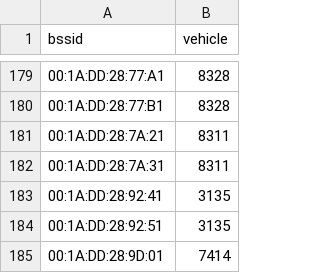
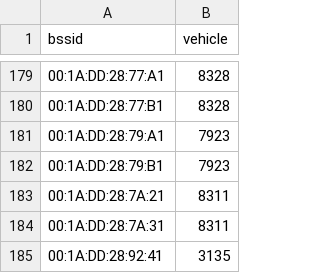
Before and after one commit to MrKrisKrisu/Public-transport-tracking-data, a CSV file: company_1_-stra-hannoversche-verkehrsbetriebe-ag.csv, drawn as a sheet; only a part is shown, gaps mark what is left out; the shorter side is filled out with more unchanged rows.

Commit message:
database dump 2021-02-14 00:00

```diff
--- a/company_1_-stra-hannoversche-verkehrsbetriebe-ag.csv
+++ b/company_1_-stra-hannoversche-verkehrsbetriebe-ag.csv
@@ -180,2 +180,4 @@ bssid,vehicle
 00:1A:DD:28:77:B1,8328
+00:1A:DD:28:79:A1,7923
+00:1A:DD:28:79:B1,7923
 00:1A:DD:28:7A:21,8311
```
